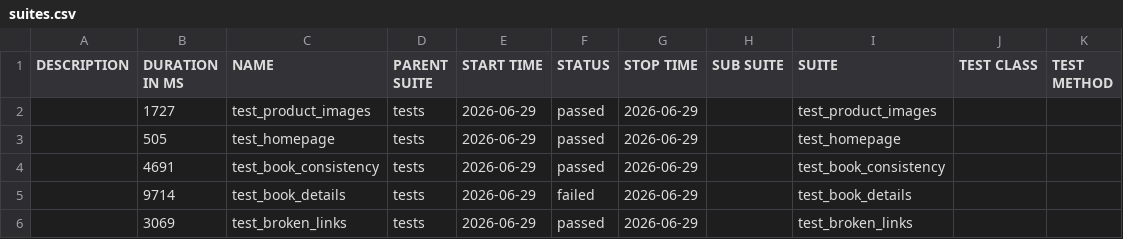
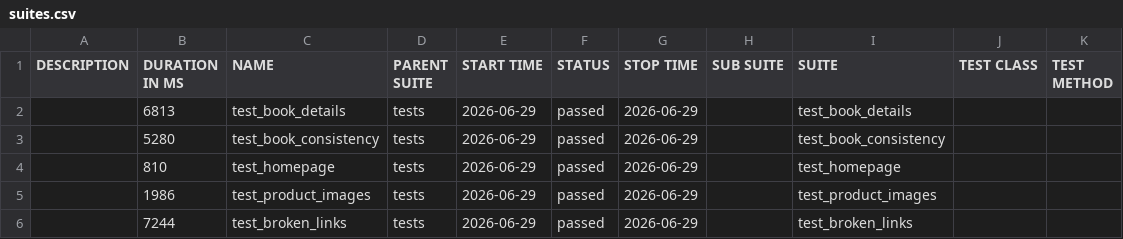
Before and after one commit to SadikMR/Books-Playwright-Automation-Sadik, a CSV file: data/suites.csv, drawn as a sheet.

```diff
--- a/data/suites.csv
+++ b/data/suites.csv
@@ -1,6 +1,6 @@
 "DESCRIPTION","DURATION IN MS","NAME","PARENT SUITE","START TIME","STATUS","STOP TIME","SUB SUITE","SUITE","TEST CLASS","TEST METHOD"
-"","1727","test_product_images","tests","2026-06-29","passed","2026-06-29","","test_product_images","",""
-"","505","test_homepage","tests","2026-06-29","passed","2026-06-29","","test_homepage","",""
-"","4691","test_book_consistency","tests","2026-06-29","passed","2026-06-29","","test_book_consistency","",""
-"","9714","test_book_details","tests","2026-06-29","failed","2026-06-29","","test_book_details","",""
-"","3069","test_broken_links","tests","2026-06-29","passed","2026-06-29","","test_broken_links","",""
+"","6813","test_book_details","tests","2026-06-29","passed","2026-06-29","","test_book_details","",""
+"","5280","test_book_consistency","tests","2026-06-29","passed","2026-06-29","","test_book_consistency","",""
+"","810","test_homepage","tests","2026-06-29","passed","2026-06-29","","test_homepage","",""
+"","1986","test_product_images","tests","2026-06-29","passed","2026-06-29","","test_product_images","",""
+"","7244","test_broken_links","tests","2026-06-29","passed","2026-06-29","","test_broken_links","",""
```
Also changed, not shown: 51 other files.
